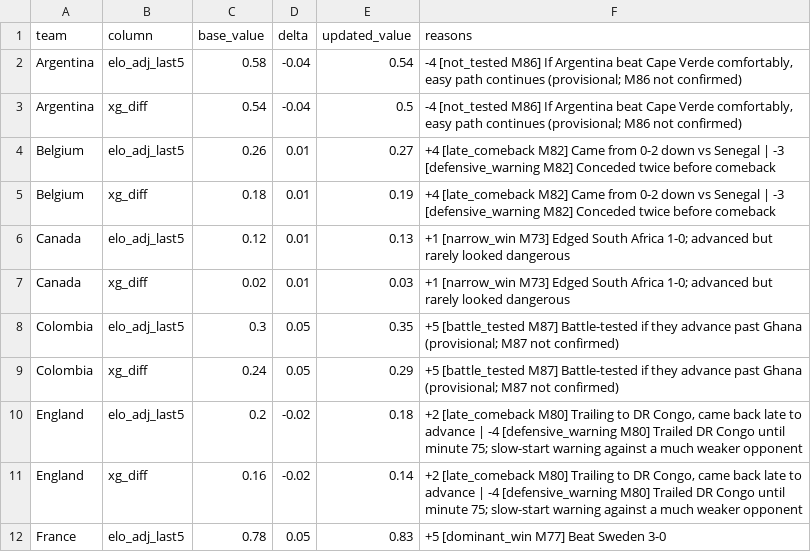
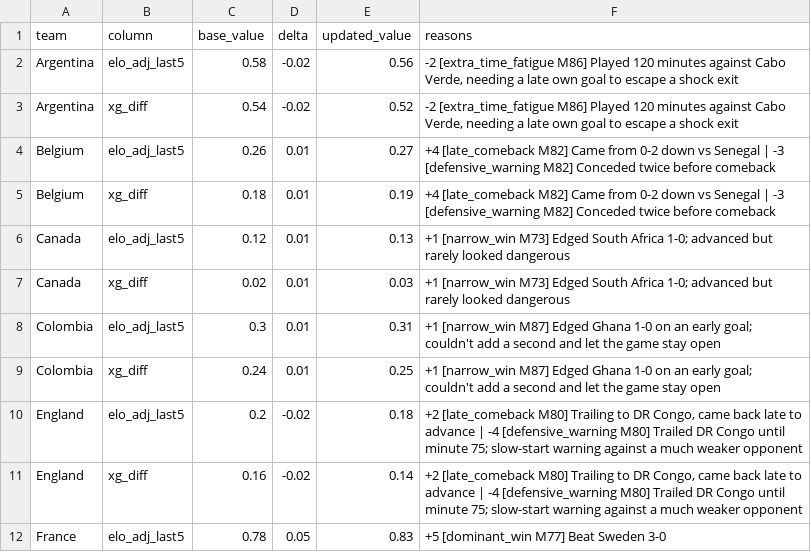
Before and after one commit to dsanh14/GoalSignal, a CSV file: data/manual/recent_form_context_audit.csv, drawn as a sheet; only a part is shown.

```diff
--- a/data/manual/recent_form_context_audit.csv
+++ b/data/manual/recent_form_context_audit.csv
@@ -1,4 +1,4 @@
 team,column,base_value,delta,updated_value,reasons
-Argentina,elo_adj_last5,0.58,-0.04,0.54,"-4 [not_tested M86] If Argentina beat Cape Verde comfortably, easy path continues (provisional; M86 not confirmed)"
-Argentina,xg_diff,0.54,-0.04,0.5,"-4 [not_tested M86] If Argentina beat Cape Verde comfortably, easy path continues (provisional; M86 not confirmed)"
+Argentina,elo_adj_last5,0.58,-0.02,0.56,"-2 [extra_time_fatigue M86] Played 120 minutes against Cabo Verde, needing a late own goal to escape a shock exit"
+Argentina,xg_diff,0.54,-0.02,0.52,"-2 [extra_time_fatigue M86] Played 120 minutes against Cabo Verde, needing a late own goal to escape a shock exit"
 Belgium,elo_adj_last5,0.26,0.01,0.27,+4 [late_comeback M82] Came from 0-2 down vs Senegal | -3 [defensive_warning M82] Conceded twice before comeback
@@ -7,4 +7,4 @@ Canada,elo_adj_last5,0.12,0.01,0.13,+1 [narrow_win M73] Edged South Africa 1-0;
 Canada,xg_diff,0.02,0.01,0.03,+1 [narrow_win M73] Edged South Africa 1-0; advanced but rarely looked dangerous
-Colombia,elo_adj_last5,0.3,0.05,0.35,+5 [battle_tested M87] Battle-tested if they advance past Ghana (provisional; M87 not confirmed)
-Colombia,xg_diff,0.24,0.05,0.29,+5 [battle_tested M87] Battle-tested if they advance past Ghana (provisional; M87 not confirmed)
+Colombia,elo_adj_last5,0.3,0.01,0.31,+1 [narrow_win M87] Edged Ghana 1-0 on an early goal; couldn't add a second and let the game stay open
+Colombia,xg_diff,0.24,0.01,0.25,+1 [narrow_win M87] Edged Ghana 1-0 on an early goal; couldn't add a second and let the game stay open
 England,elo_adj_last5,0.2,-0.02,0.18,"+2 [late_comeback M80] Trailing to DR Congo, came back late to advance | -4 [defensive_warning M80] Trailed DR Congo until minute 75; slow-start warning against a much weaker opponent"
```
Also changed, not shown: data/manual/expert_predictions.csv, data/manual/knockout_performance_tags.csv, 2 other files.
